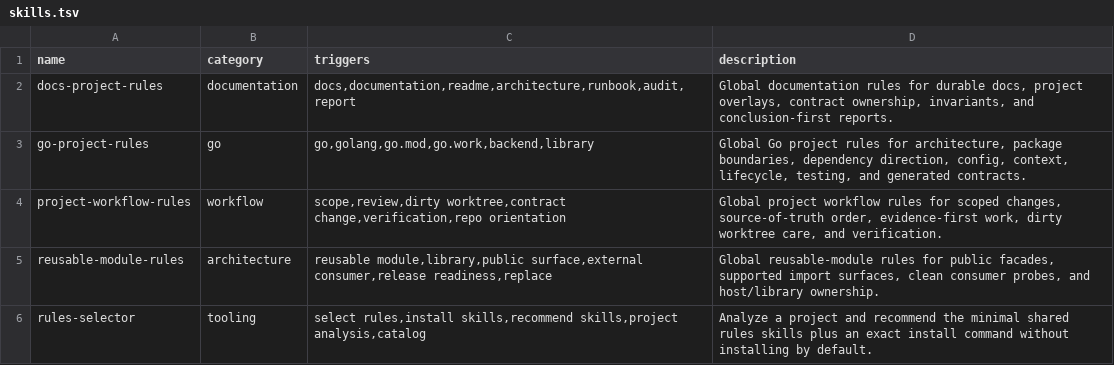
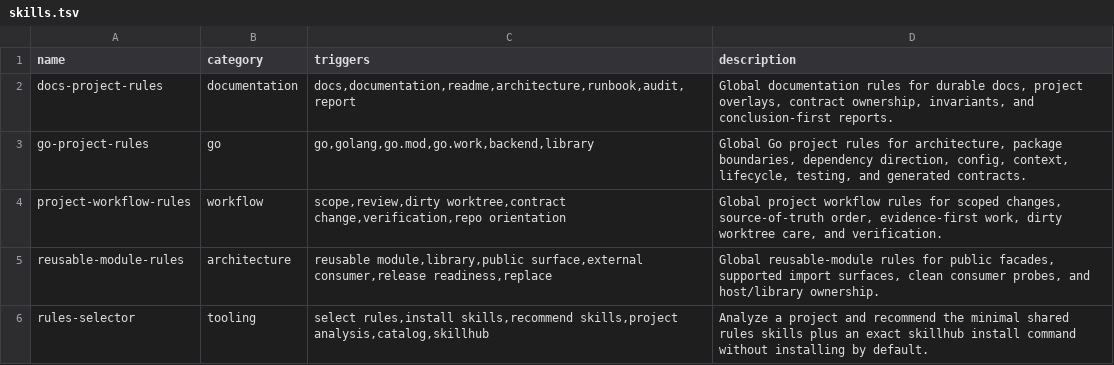
Before and after one commit to assurrussa/agent-rules, a TSV file: catalog/skills.tsv, drawn as a sheet.

Commit message:
refactor: delegate skill install UX to skillhub

```diff
--- a/catalog/skills.tsv
+++ b/catalog/skills.tsv
@@ -5,2 +5,2 @@ project-workflow-rules	workflow	scope,review,dirty worktree,contract change,veri
 reusable-module-rules	architecture	reusable module,library,public surface,external consumer,release readiness,replace	Global reusable-module rules for public facades, supported import surfaces, clean consumer probes, and host/library ownership.
-rules-selector	tooling	select rules,install skills,recommend skills,project analysis,catalog	Analyze a project and recommend the minimal shared rules skills plus an exact install command without installing by default.
+rules-selector	tooling	select rules,install skills,recommend skills,project analysis,catalog,skillhub	Analyze a project and recommend the minimal shared rules skills plus an exact skillhub install command without installing by default.
```
Also changed, not shown: 5 other files.
